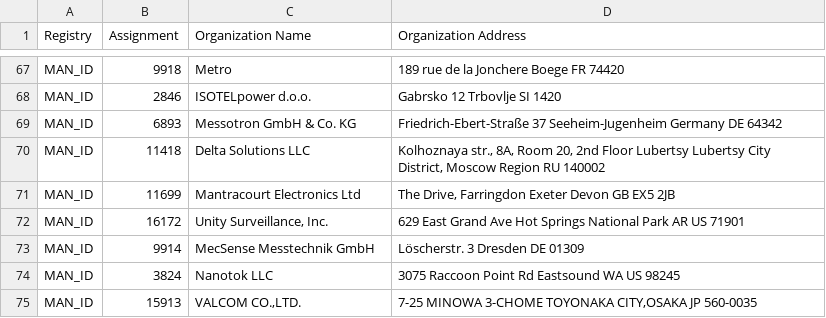
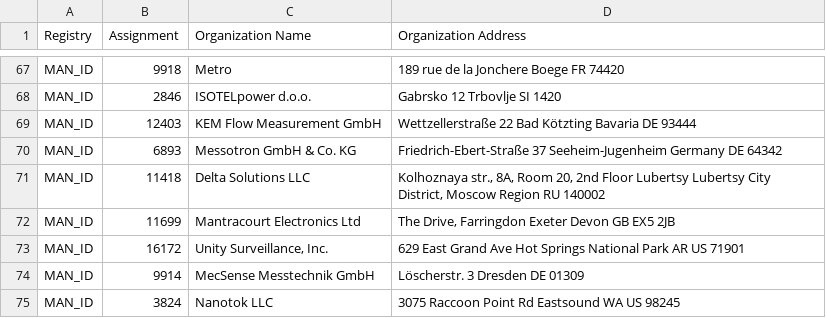
Before and after one commit to emeryn/Cybref, a CSV file: output/standards_oui_ieee_manid.csv, drawn as a sheet; only a part is shown, gaps mark what is left out; the shorter side is filled out with more unchanged rows.

```diff
--- a/output/standards_oui_ieee_manid.csv
+++ b/output/standards_oui_ieee_manid.csv
@@ -68,2 +68,3 @@ MAN_ID,9918,Metro,189 rue de la Jonchere Boege  FR 74420
 MAN_ID,2846,ISOTELpower d.o.o.,Gabrsko 12 Trbovlje  SI 1420
+MAN_ID,12403,KEM Flow Measurement GmbH,Wettzellerstraße 22 Bad Kötzting Bavaria DE 93444
 MAN_ID,6893,Messotron GmbH & Co. KG,Friedrich-Ebert-Straße 37 Seeheim-Jugenheim Germany DE 64342
```
Also changed, not shown: output/standards_oui_ieee_cid.csv, output/standards_oui_ieee_oui36.csv, 12 other files.
